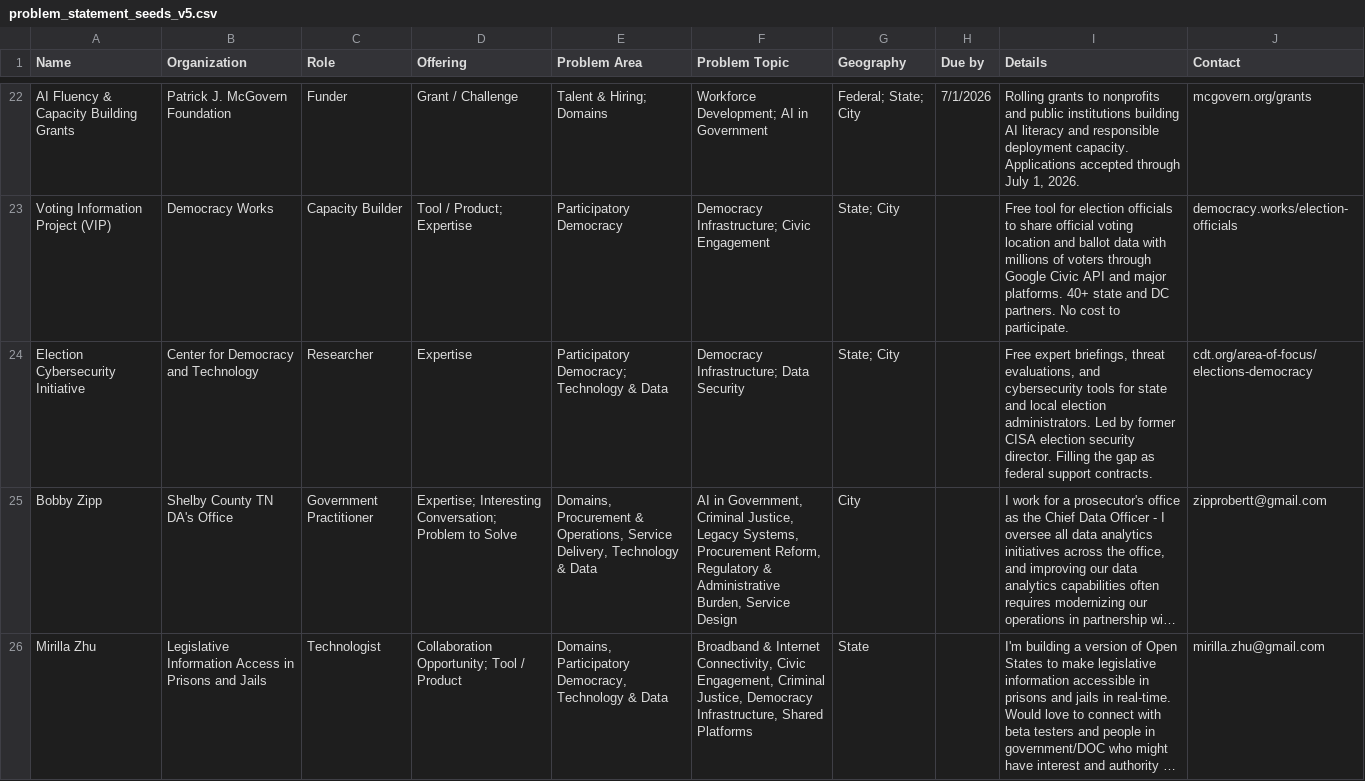
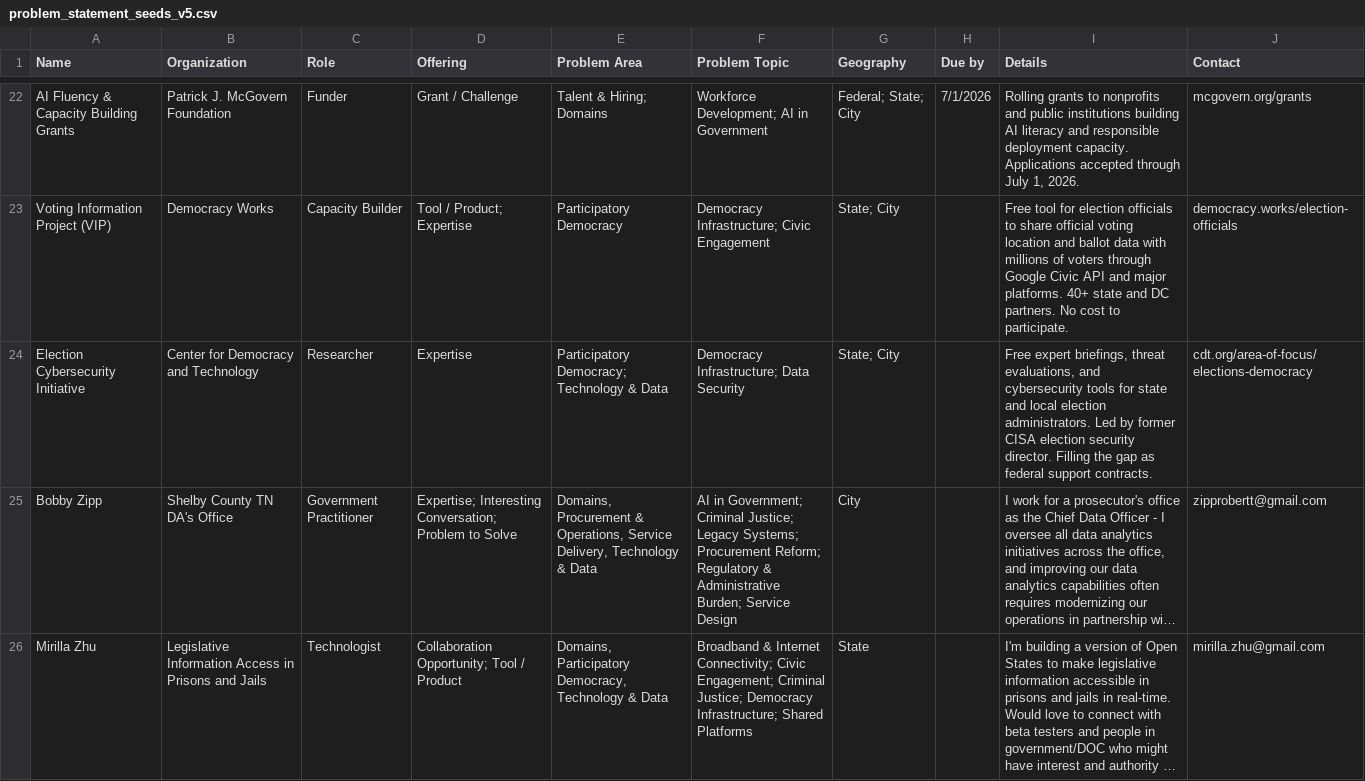
Before and after one commit to TalR24/nycur-data-website, a CSV file: civic_reference/state_capacity_ecosystem/data/problem_statement_seeds_v5.csv, drawn as a sheet; only a part is shown, gaps mark what is left out; long unchanged cells end in …; the diff names each change by its address in the sheet, - before the commit and + after, or states it on an @@ line.

Commit message:
Add files via upload

```diff
--- a/civic_reference/state_capacity_ecosystem/data/problem_statement_seeds_v5.csv
+++ b/civic_reference/state_capacity_ecosystem/data/problem_statement_seeds_v5.csv
-F25 (Problem Topic): AI in Government, Criminal Justice, Legacy Systems, Procurement Reform, Regulatory & Administrative Burden, Service Design
+F25 (Problem Topic): AI in Government; Criminal Justice; Legacy Systems; Procurement Reform; Regulatory & Administrative Burden; Service Design
-F26 (Problem Topic): …& Internet Connectivity, Civic Engagement, Criminal Justice, Democracy Infrastructure, Shared Platforms
+F26 (Problem Topic): …& Internet Connectivity; Civic Engagement; Criminal Justice; Democracy Infrastructure; Shared Platforms
```
